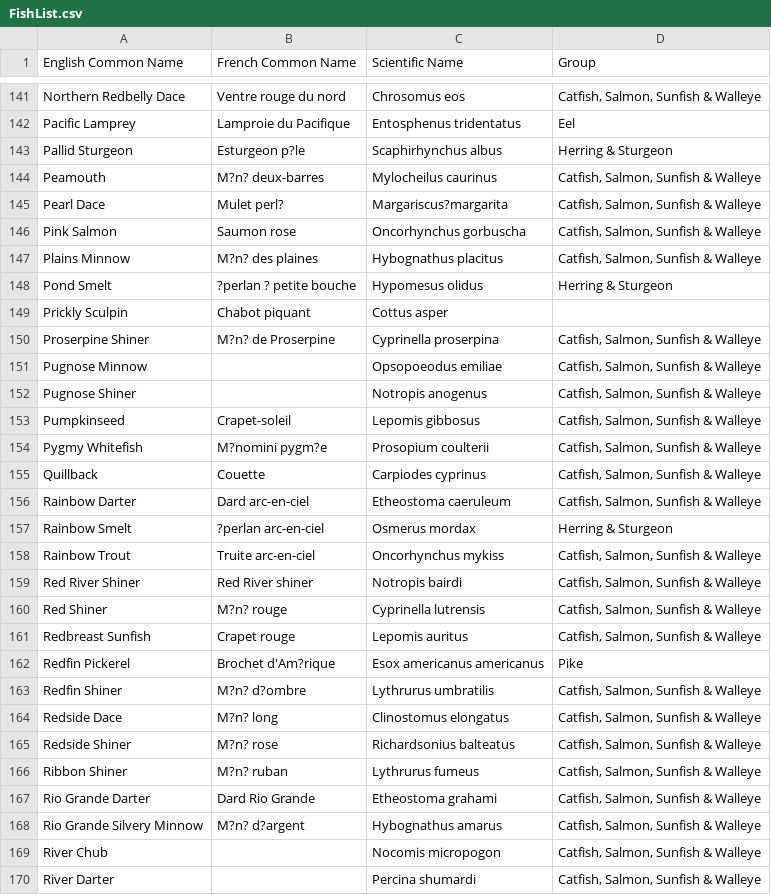
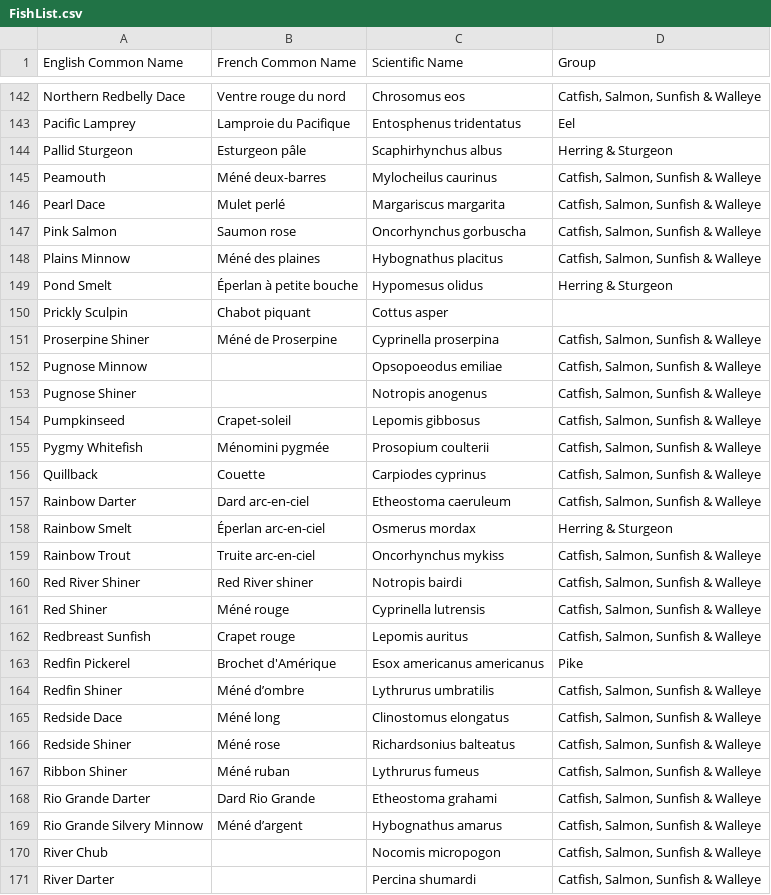
Before and after one commit to richarddirocco/SPOT, a CSV file: apps/lengthmaturity/FishList.csv, drawn as a sheet; only a part is shown, gaps mark what is left out; the diff covers the shown part only.

```diff
--- a/apps/lengthmaturity/FishList.csv
+++ b/apps/lengthmaturity/FishList.csv
@@ -142,10 +143,10 @@ Northern Redbelly Dace,Ventre rouge du nord,Chrosomus eos,"Catfish, Salmon, Sunf
 Pacific Lamprey,Lamproie du Pacifique,Entosphenus tridentatus,Eel
-Pallid Sturgeon,Esturgeon p?le,Scaphirhynchus albus,Herring & Sturgeon
-Peamouth,M?n? deux-barres,Mylocheilus caurinus,"Catfish, Salmon, Sunfish & Walleye"
-Pearl Dace,Mulet perl?,Margariscus?margarita,"Catfish, Salmon, Sunfish & Walleye"
+Pallid Sturgeon,Esturgeon pâle,Scaphirhynchus albus,Herring & Sturgeon
+Peamouth,Méné deux-barres,Mylocheilus caurinus,"Catfish, Salmon, Sunfish & Walleye"
+Pearl Dace,Mulet perlé,Margariscus margarita,"Catfish, Salmon, Sunfish & Walleye"
 Pink Salmon,Saumon rose,Oncorhynchus gorbuscha,"Catfish, Salmon, Sunfish & Walleye"
-Plains Minnow,M?n? des plaines,Hybognathus placitus,"Catfish, Salmon, Sunfish & Walleye"
-Pond Smelt,?perlan ? petite bouche,Hypomesus olidus,Herring & Sturgeon
+Plains Minnow,Méné des plaines,Hybognathus placitus,"Catfish, Salmon, Sunfish & Walleye"
+Pond Smelt,Éperlan à petite bouche,Hypomesus olidus,Herring & Sturgeon
 Prickly Sculpin,Chabot piquant,Cottus asper,
-Proserpine Shiner,M?n? de Proserpine,Cyprinella proserpina,"Catfish, Salmon, Sunfish & Walleye"
+Proserpine Shiner,Méné de Proserpine,Cyprinella proserpina,"Catfish, Salmon, Sunfish & Walleye"
 Pugnose Minnow,,Opsopoeodus emiliae,"Catfish, Salmon, Sunfish & Walleye"
@@ -153,17 +154,17 @@ Pugnose Shiner,,Notropis anogenus,"Catfish, Salmon, Sunfish & Walleye"
 Pumpkinseed,Crapet-soleil,Lepomis gibbosus,"Catfish, Salmon, Sunfish & Walleye"
-Pygmy Whitefish,M?nomini pygm?e,Prosopium coulterii,"Catfish, Salmon, Sunfish & Walleye"
+Pygmy Whitefish,Ménomini pygmée,Prosopium coulterii,"Catfish, Salmon, Sunfish & Walleye"
 Quillback,Couette,Carpiodes cyprinus,"Catfish, Salmon, Sunfish & Walleye"
 Rainbow Darter,Dard arc-en-ciel,Etheostoma caeruleum,"Catfish, Salmon, Sunfish & Walleye"
-Rainbow Smelt,?perlan arc-en-ciel,Osmerus mordax,Herring & Sturgeon
+Rainbow Smelt,Éperlan arc-en-ciel,Osmerus mordax,Herring & Sturgeon
 Rainbow Trout,Truite arc-en-ciel,Oncorhynchus mykiss,"Catfish, Salmon, Sunfish & Walleye"
 Red River Shiner,Red River shiner,Notropis bairdi,"Catfish, Salmon, Sunfish & Walleye"
-Red Shiner,M?n? rouge,Cyprinella lutrensis,"Catfish, Salmon, Sunfish & Walleye"
+Red Shiner,Méné rouge,Cyprinella lutrensis,"Catfish, Salmon, Sunfish & Walleye"
 Redbreast Sunfish,Crapet rouge,Lepomis auritus,"Catfish, Salmon, Sunfish & Walleye"
-Redfin Pickerel,Brochet d'Am?rique,Esox americanus americanus,Pike
-Redfin Shiner,M?n? d?ombre,Lythrurus umbratilis,"Catfish, Salmon, Sunfish & Walleye"
-Redside Dace,M?n? long,Clinostomus elongatus,"Catfish, Salmon, Sunfish & Walleye"
-Redside Shiner,M?n? rose,Richardsonius balteatus,"Catfish, Salmon, Sunfish & Walleye"
-Ribbon Shiner,M?n? ruban,Lythrurus fumeus,"Catfish, Salmon, Sunfish & Walleye"
+Redfin Pickerel,Brochet d'Amérique,Esox americanus americanus,Pike
+Redfin Shiner,Méné d’ombre,Lythrurus umbratilis,"Catfish, Salmon, Sunfish & Walleye"
+Redside Dace,Méné long,Clinostomus elongatus,"Catfish, Salmon, Sunfish & Walleye"
+Redside Shiner,Méné rose,Richardsonius balteatus,"Catfish, Salmon, Sunfish & Walleye"
+Ribbon Shiner,Méné ruban,Lythrurus fumeus,"Catfish, Salmon, Sunfish & Walleye"
 Rio Grande Darter,Dard Rio Grande,Etheostoma grahami,"Catfish, Salmon, Sunfish & Walleye"
-Rio Grande Silvery Minnow,M?n? d?argent,Hybognathus amarus,"Catfish, Salmon, Sunfish & Walleye"
+Rio Grande Silvery Minnow,Méné d’argent,Hybognathus amarus,"Catfish, Salmon, Sunfish & Walleye"
 River Chub,,Nocomis micropogon,"Catfish, Salmon, Sunfish & Walleye"
```
Also changed, not shown: 1 added row and 87 edited cells elsewhere in this file, apps/basicendofpipe/SpeciesGroups.csv, apps/lengthmaturity/OtherLengthAtMaturityData.csv, 14 other files.
